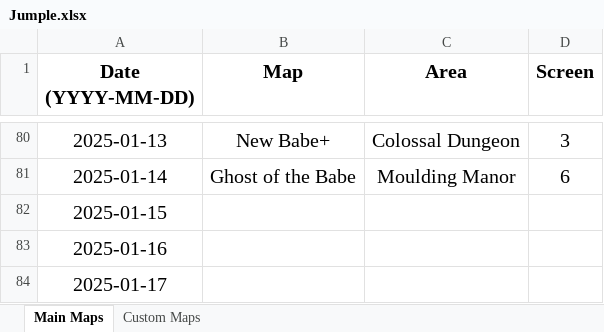
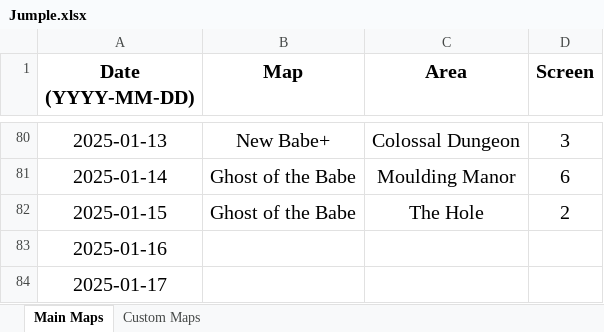
Before and after one commit to Rifre1/Jump-King-Statistics, an Excel workbook: Jumple/Jumple.xlsx, sheet Main Maps, drawn as a sheet; only a part is shown, gaps mark what is left out; values as stored, in another font and other column widths than the file's, no borders; the diff names each change by its address in the sheet, - before the commit and + after, or states it on an @@ line.

```diff
--- a/Jumple/Jumple.xlsx (sheet Main Maps)
+++ b/Jumple/Jumple.xlsx (sheet Main Maps)
-B82 (Map): (empty)
+B82 (Map): Ghost of the Babe
-C82 (Area): (empty)
+C82 (Area): The Hole
-D82 (Screen): (empty)
+D82 (Screen): 2
```
Also changed, not shown: sheet Custom Maps, 2 other files.
